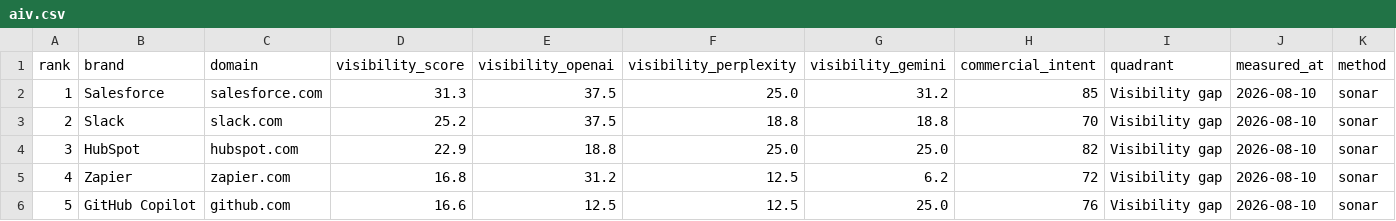
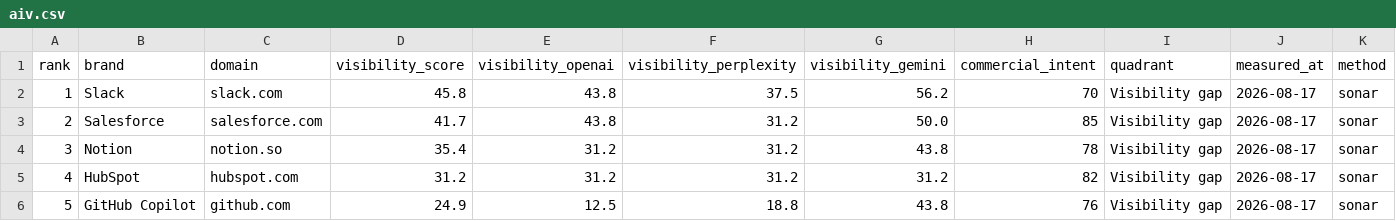
Before and after one commit to creanlab/ai-visibility-index, a CSV file: data/dabyte/aiv.csv, drawn as a sheet; only a part is shown; the diff covers the shown part only.

```diff
--- a/data/dabyte/aiv.csv
+++ b/data/dabyte/aiv.csv
@@ -1,6 +1,6 @@
 rank,brand,domain,visibility_score,visibility_openai,visibility_perplexity,visibility_gemini,commercial_intent,quadrant,measured_at,method
-1,Salesforce,salesforce.com,31.3,37.5,25.0,31.2,85,Visibility gap,2026-08-10,sonar
-2,Slack,slack.com,25.2,37.5,18.8,18.8,70,Visibility gap,2026-08-10,sonar
-3,HubSpot,hubspot.com,22.9,18.8,25.0,25.0,82,Visibility gap,2026-08-10,sonar
-4,Zapier,zapier.com,16.8,31.2,12.5,6.2,72,Visibility gap,2026-08-10,sonar
-5,GitHub Copilot,github.com,16.6,12.5,12.5,25.0,76,Visibility gap,2026-08-10,sonar
+1,Slack,slack.com,45.8,43.8,37.5,56.2,70,Visibility gap,2026-08-17,sonar
+2,Salesforce,salesforce.com,41.7,43.8,31.2,50.0,85,Visibility gap,2026-08-17,sonar
+3,Notion,notion.so,35.4,31.2,31.2,43.8,78,Visibility gap,2026-08-17,sonar
+4,HubSpot,hubspot.com,31.2,31.2,31.2,31.2,82,Visibility gap,2026-08-17,sonar
+5,GitHub Copilot,github.com,24.9,12.5,18.8,43.8,76,Visibility gap,2026-08-17,sonar
```
Also changed, not shown: 89 edited cells elsewhere in this file, data/dablock/aiv.csv, 6 other files.
